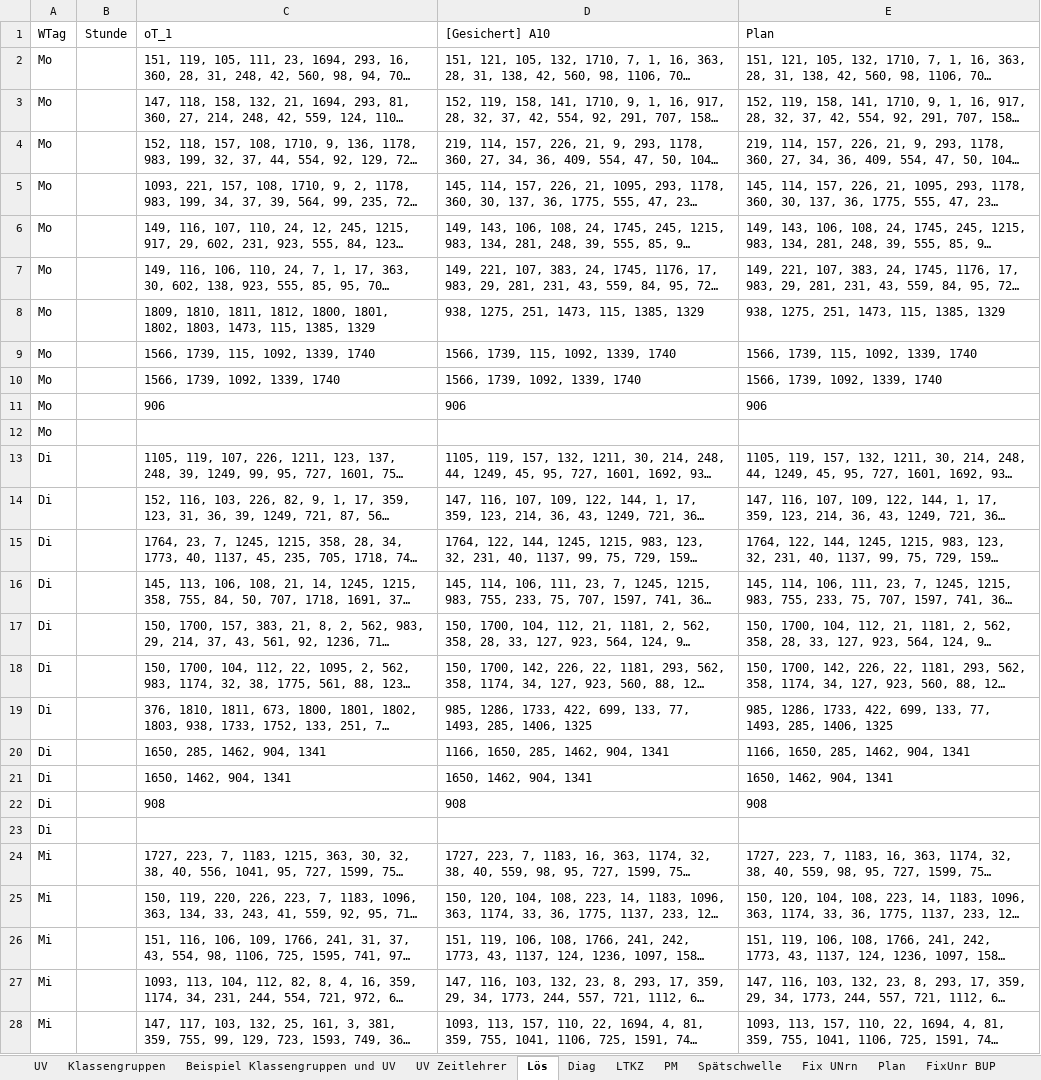
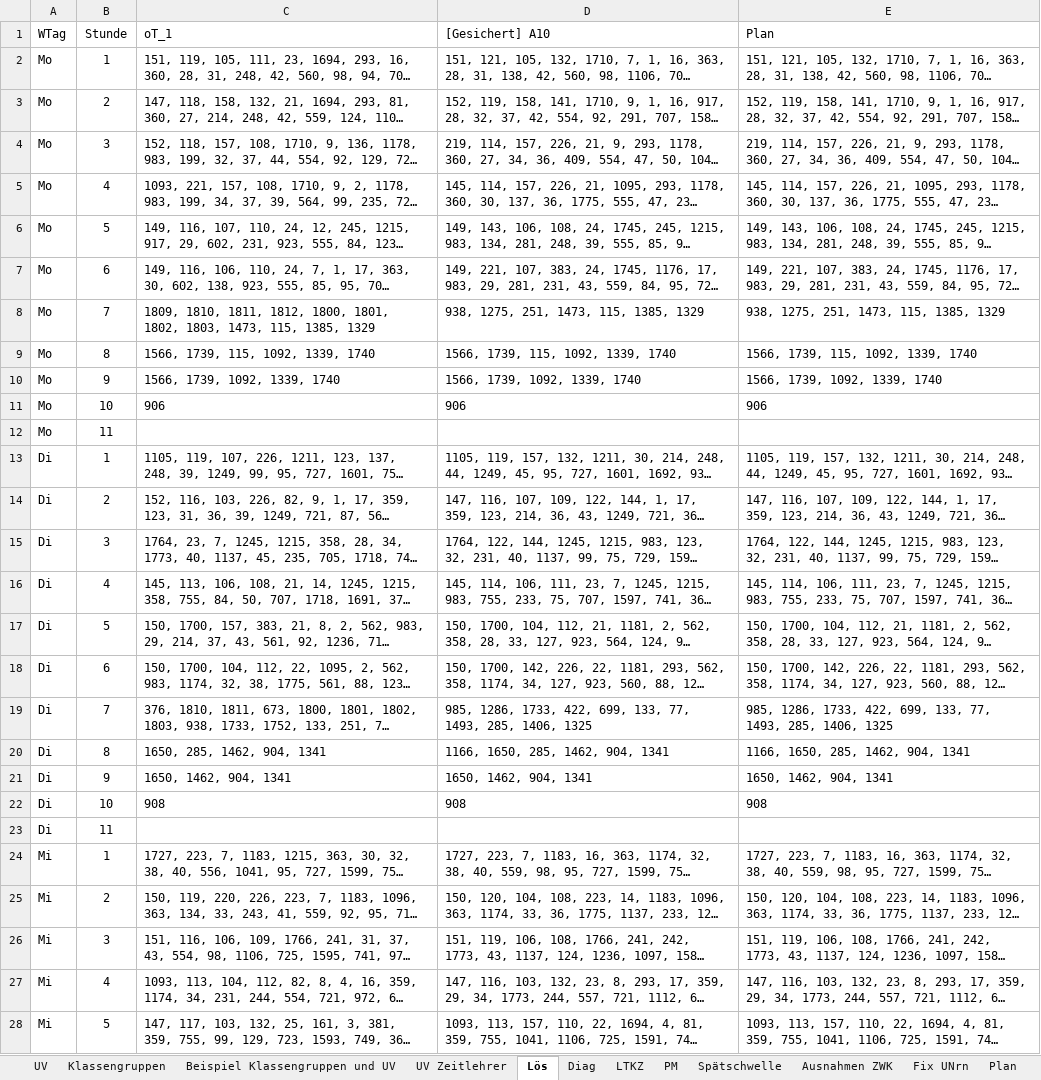
Before and after one commit to Ansgar13/Stundenplanprogramm, an Excel workbook: docs/Beispiel-Stundenplan.xlsx, sheet Lös, drawn as a sheet; only a part is shown; long unchanged cells end in …; values as stored, in another font and other column widths than the file's, no borders; the diff covers the shown part only; the diff names each change by its address in the sheet, - before the commit and + after, or states it on an @@ line.

```diff
--- a/docs/Beispiel-Stundenplan.xlsx (sheet Lös)
+++ b/docs/Beispiel-Stundenplan.xlsx (sheet Lös)
+sheet tab: Ausnahmen ZWK
-B2 (Stunde): (empty)
+B2 (Stunde): 1
-B3 (Stunde): (empty)
+B3 (Stunde): 2
-B4 (Stunde): (empty)
+B4 (Stunde): 3
-B5 (Stunde): (empty)
+B5 (Stunde): 4
-B6 (Stunde): (empty)
+B6 (Stunde): 5
-B7 (Stunde): (empty)
+B7 (Stunde): 6
-B8 (Stunde): (empty)
+B8 (Stunde): 7
-B9 (Stunde): (empty)
+B9 (Stunde): 8
-B10 (Stunde): (empty)
+B10 (Stunde): 9
-B11 (Stunde): (empty)
+B11 (Stunde): 10
-B12 (Stunde): (empty)
+B12 (Stunde): 11
-B13 (Stunde): (empty)
+B13 (Stunde): 1
-B14 (Stunde): (empty)
+B14 (Stunde): 2
-B15 (Stunde): (empty)
+B15 (Stunde): 3
-B16 (Stunde): (empty)
+B16 (Stunde): 4
-B17 (Stunde): (empty)
+B17 (Stunde): 5
-B18 (Stunde): (empty)
+B18 (Stunde): 6
-B19 (Stunde): (empty)
+B19 (Stunde): 7
-B20 (Stunde): (empty)
+B20 (Stunde): 8
-B21 (Stunde): (empty)
+B21 (Stunde): 9
-B22 (Stunde): (empty)
+B22 (Stunde): 10
-B23 (Stunde): (empty)
+B23 (Stunde): 11
-B24 (Stunde): (empty)
+B24 (Stunde): 1
-B25 (Stunde): (empty)
+B25 (Stunde): 2
-B26 (Stunde): (empty)
+B26 (Stunde): 3
-B27 (Stunde): (empty)
+B27 (Stunde): 4
-B28 (Stunde): (empty)
+B28 (Stunde): 5
```
Also changed, not shown: 5 added rows, 5 removed rows and 28 edited cells elsewhere in this sheet, sheet ZWL, sheet Diag, sheet ZWK, sheet Plan, sheet NuHo, sheet UV Zeitlehrer, 14 more sheets, charts or pictures.
